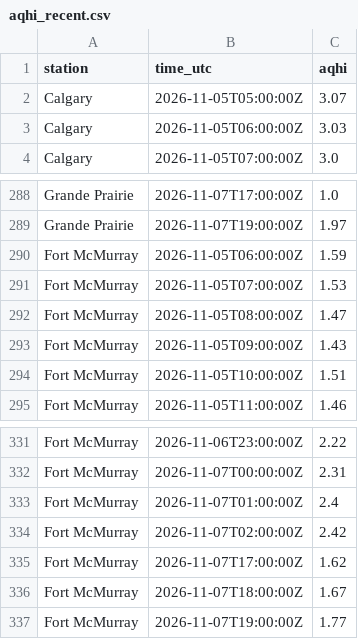
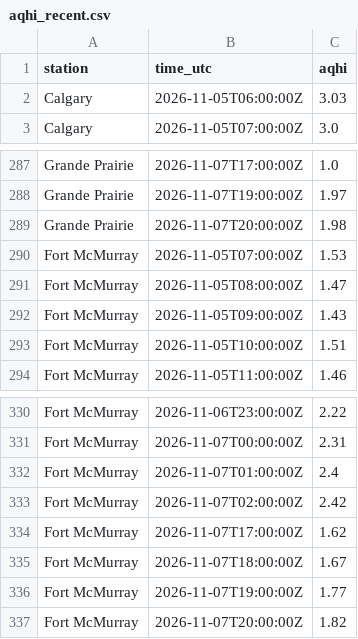
Before and after one commit to maymankhan1-web/alberta-air-quality-tracker, a CSV file: data/aqhi_recent.csv, drawn as a sheet; only a part is shown, gaps mark what is left out; removed rows and columns are numbered as before the commit, all else as after; the diff covers the shown part only; the diff names each change by its address in the sheet, - before the commit and + after, or states it on an @@ line.

```diff
--- a/data/aqhi_recent.csv
+++ b/data/aqhi_recent.csv
-row 2: Calgary | 2026-11-05T05:00:00Z | 3.07
-row 290: Fort McMurray | 2026-11-05T06:00:00Z | 1.59
+row 289: Grande Prairie | 2026-11-07T20:00:00Z | 1.98
+row 337: Fort McMurray | 2026-11-07T20:00:00Z | 1.82
```
Also changed, not shown: 5 added rows and 5 removed rows elsewhere in this file, 1 other file.
